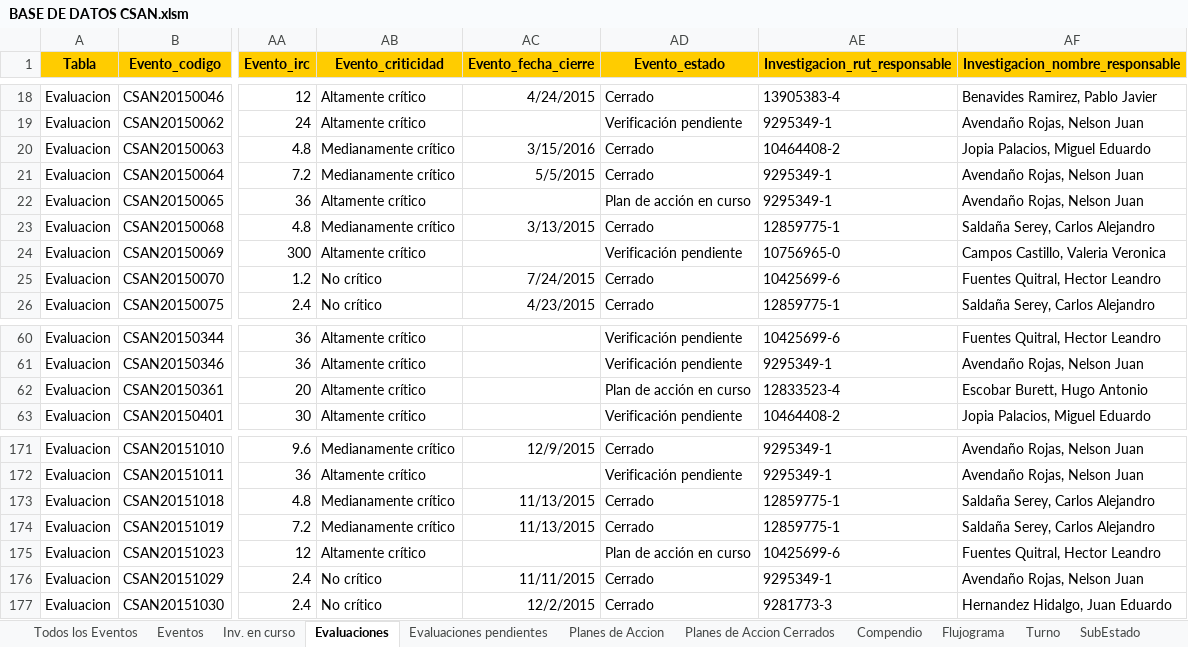
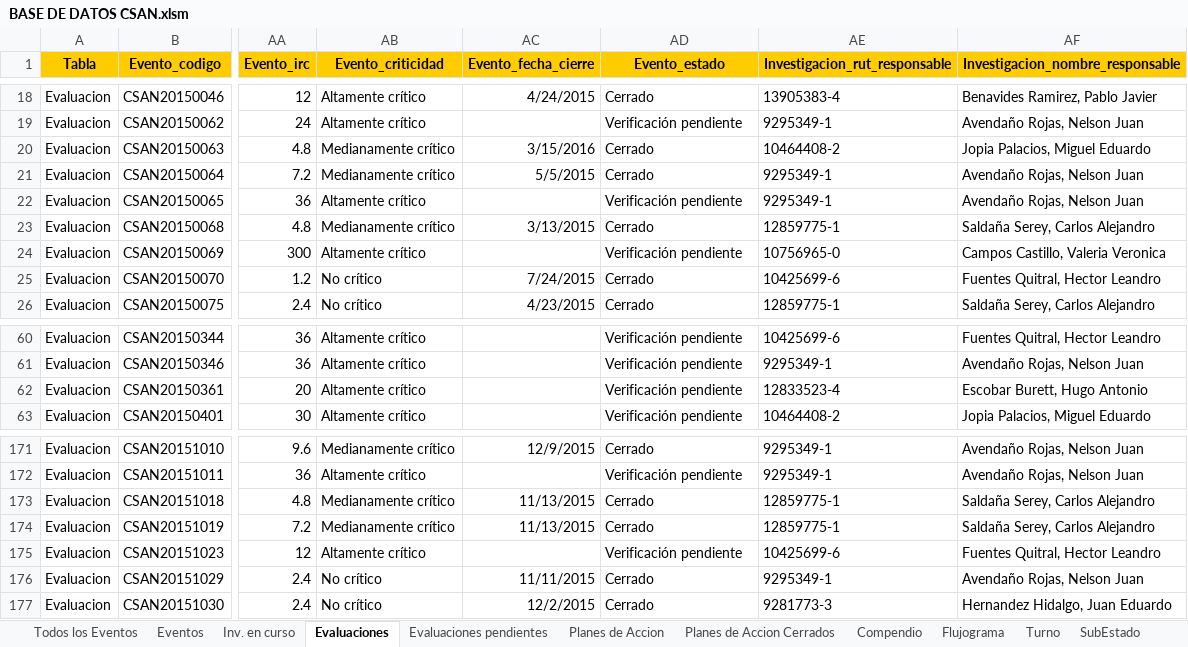
Before and after one commit to Alecitapaz/CSAN, an Excel workbook: BASE DE DATOS CSAN.xlsm, sheet Evaluaciones, drawn as a sheet; only a part is shown, gaps mark what is left out; values as stored, in another font and other column widths than the file's, no borders; the diff names each change by its address in the sheet, - before the commit and + after, or states it on an @@ line.

```diff
--- a/BASE DE DATOS CSAN.xlsm (sheet Evaluaciones)
+++ b/BASE DE DATOS CSAN.xlsm (sheet Evaluaciones)
-AD22 (Evento_estado): Plan de acción en curso
+AD22 (Evento_estado): Verificación pendiente
-AD62 (Evento_estado): Plan de acción en curso
+AD62 (Evento_estado): Verificación pendiente
-AD175 (Evento_estado): Plan de acción en curso
+AD175 (Evento_estado): Verificación pendiente
```
Also changed, not shown: sheet Compendio, sheet SubEstado, sheet Todos los Eventos, sheet Eventos, sheet Planes de Accion Cerrados, sheet Planes de Accion, 3 more sheets.
